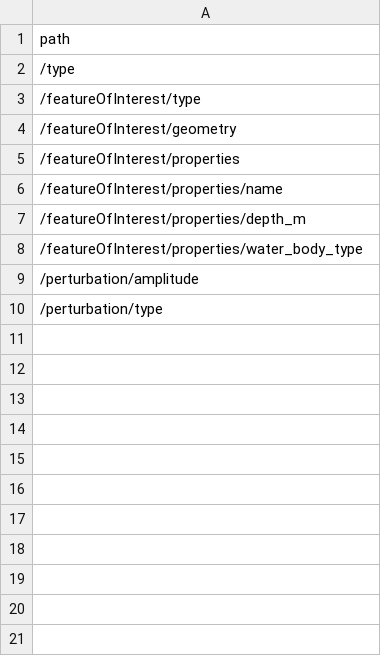
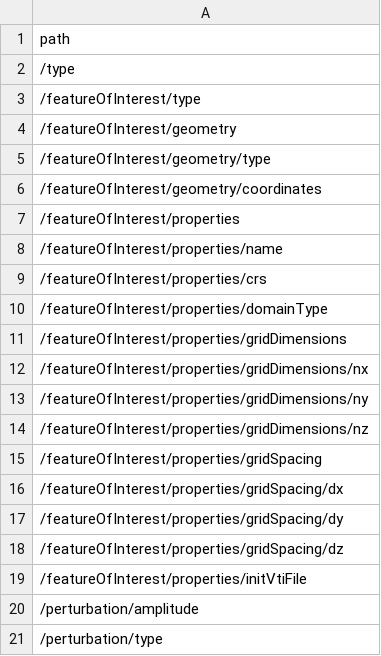
Before and after one commit to MarkusWilhelmJahn/bblocks-pdes-plankton, a TSV file: build/annotated/pdes/observation/_unbound_local_properties.tsv, drawn as a sheet.

```diff
--- a/build/annotated/pdes/observation/_unbound_local_properties.tsv
+++ b/build/annotated/pdes/observation/_unbound_local_properties.tsv
@@ -4,6 +4,17 @@ path
 /featureOfInterest/geometry
+/featureOfInterest/geometry/type
+/featureOfInterest/geometry/coordinates
 /featureOfInterest/properties
 /featureOfInterest/properties/name
-/featureOfInterest/properties/depth_m
-/featureOfInterest/properties/water_body_type
+/featureOfInterest/properties/crs
+/featureOfInterest/properties/domainType
+/featureOfInterest/properties/gridDimensions
+/featureOfInterest/properties/gridDimensions/nx
+/featureOfInterest/properties/gridDimensions/ny
+/featureOfInterest/properties/gridDimensions/nz
+/featureOfInterest/properties/gridSpacing
+/featureOfInterest/properties/gridSpacing/dx
+/featureOfInterest/properties/gridSpacing/dy
+/featureOfInterest/properties/gridSpacing/dz
+/featureOfInterest/properties/initVtiFile
 /perturbation/amplitude
```
Also changed, not shown: build/annotated/pdes/observation/_visited_properties.tsv, build/annotated/pdes/simulation-run/_unbound_local_properties.tsv, 47 other files.
